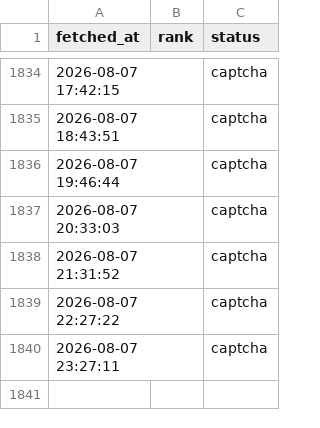
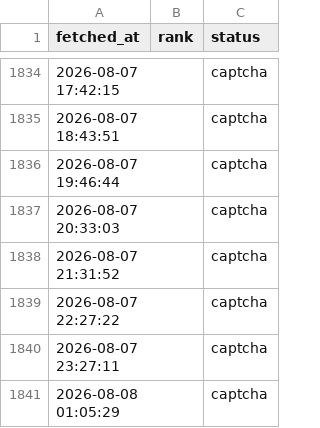
Before and after one commit to veridelisi/fedbalancesheet-reserves, a CSV file: ranks_B0G584KJ73.csv, drawn as a sheet; only a part is shown, gaps mark what is left out; the diff names each change by its address in the sheet, - before the commit and + after, or states it on an @@ line.

```diff
--- a/ranks_B0G584KJ73.csv
+++ b/ranks_B0G584KJ73.csv
+row 1841: 2026-08-08 01:05:29 |  | captcha
```
